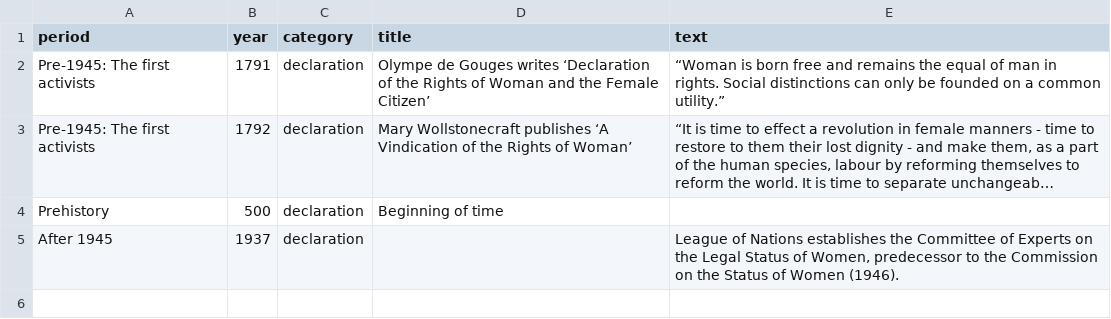
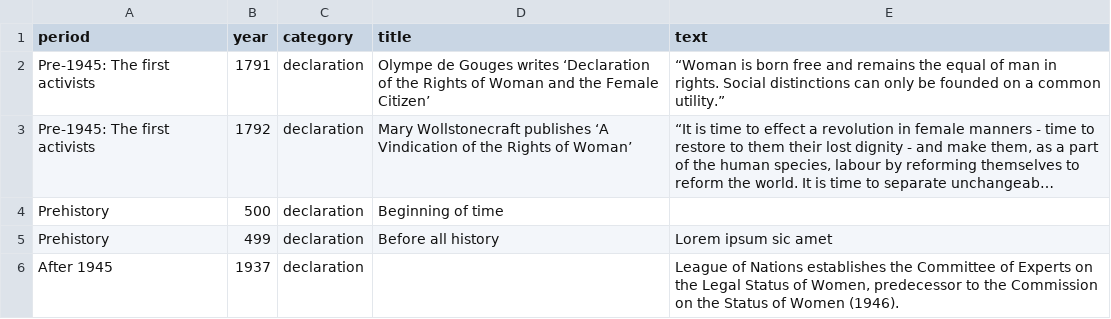
Before and after one commit to christopheryork/lse-vaw, a CSV file: data.csv, drawn as a sheet; long unchanged cells end in …; the diff names each change by its address in the sheet, - before the commit and + after, or states it on an @@ line.

Commit message:
Data update

```diff
--- a/data.csv
+++ b/data.csv
+row 5: Prehistory | 499 | declaration | Before all history | Lorem ipsum sic amet
```
